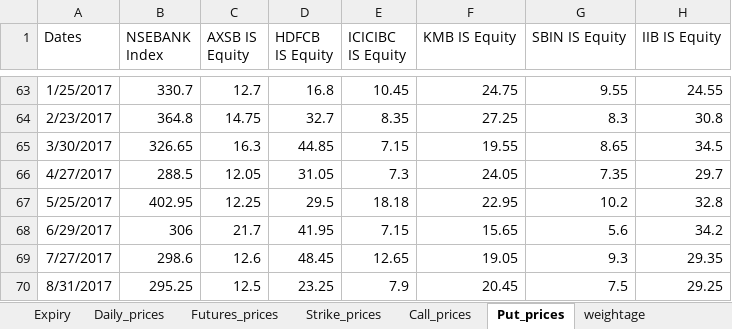
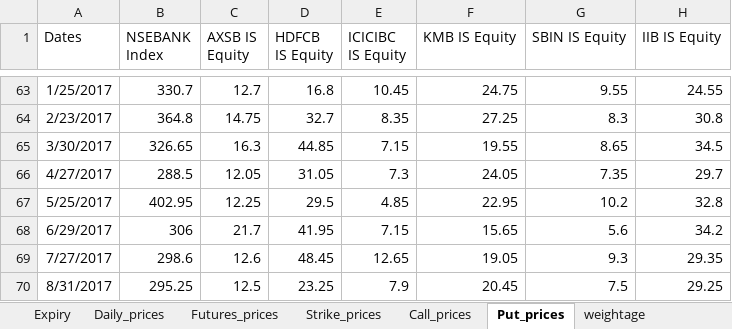
Before and after one commit to gaurikshah/ProAlpha, an Excel workbook: vol_arb/vol_arb_pricing.xlsx, sheet Put_prices, drawn as a sheet; only a part is shown, gaps mark what is left out; values as stored, in another font and other column widths than the file's, no borders; the diff names each change by its address in the sheet, - before the commit and + after, or states it on an @@ line.

```diff
--- a/vol_arb/vol_arb_pricing.xlsx (sheet Put_prices)
+++ b/vol_arb/vol_arb_pricing.xlsx (sheet Put_prices)
-E67 (ICICIBC IS Equity): 18.18
+E67 (ICICIBC IS Equity): 4.85
```
Also changed, not shown: sheet Call_prices, 1 other file.
